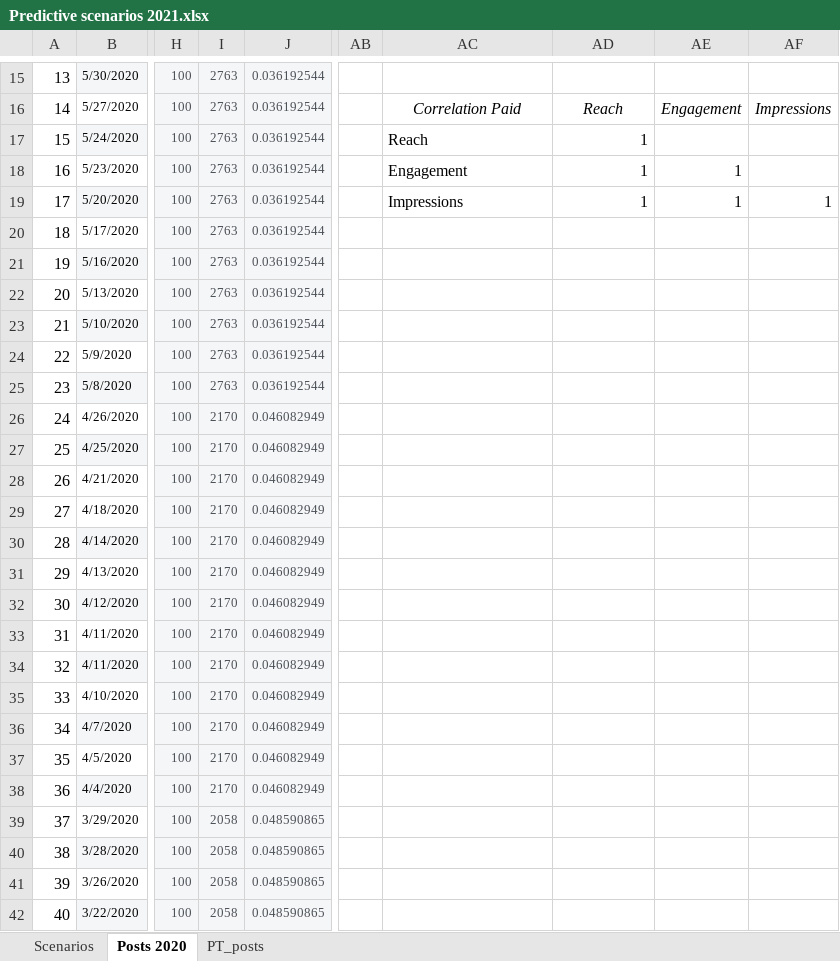
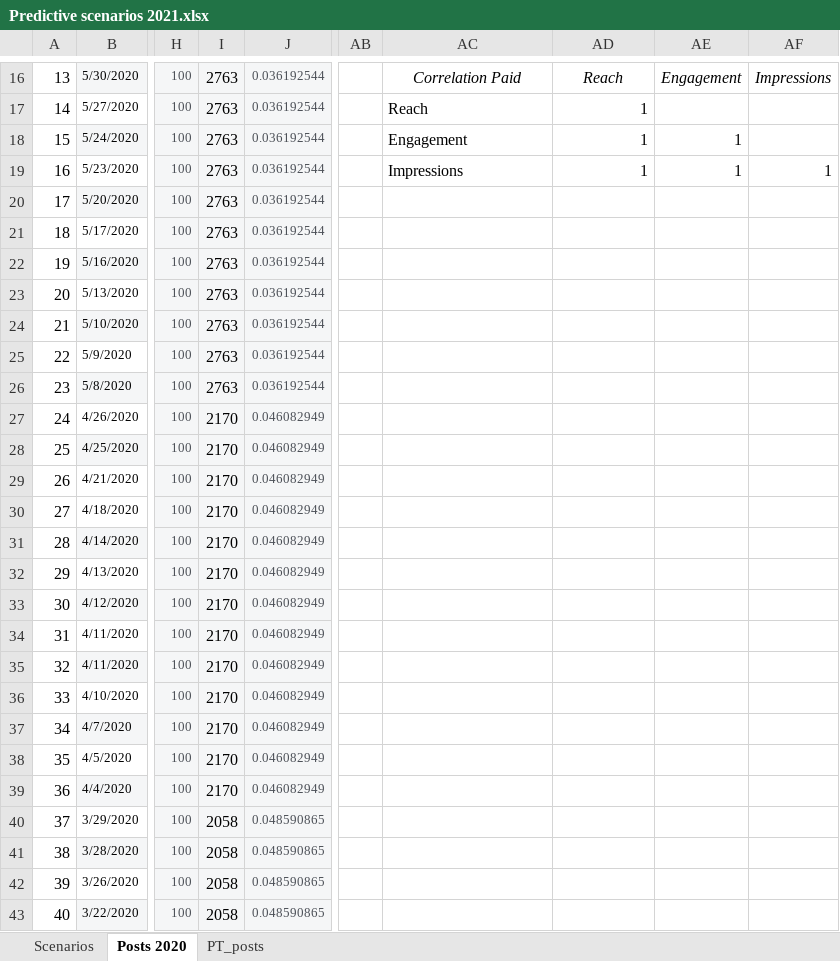
Before and after one commit to Anastasios12/Bubble-Cleaning-FB-analysis, an Excel workbook: Predictive scenarios 2021.xlsx, sheet Posts 2020, drawn as a sheet; only a part is shown, gaps mark what is left out; values as stored, in another font and other column widths than the file's, no borders; charts and pictures and table styles not drawn; addresses are those after the commit; the diff covers the shown part only; the diff names each change by its address in the sheet, - before the commit and + after, or states it on an @@ line.

```diff
--- a/Predictive scenarios 2021.xlsx (sheet Posts 2020)
+++ b/Predictive scenarios 2021.xlsx (sheet Posts 2020)
-I16:I43 text colour: #4B4F56
+I16:I43 text colour: black, text size: larger
-AC16: (empty)
+AC16: Correlation Paid
-AD16: (empty)
+AD16: Reach
-AE16: (empty)
+AE16: Engagement
-AF16: (empty)
+AF16: Impressions
-AC17: Correlation Paid
+AC17: Reach
-AC17:AD17 italic: on
+AC17:AD17 italic: off
-AC17 alignment: center
+AC17 alignment: left
-AD17: Reach
+AD17: 1
-AD17 alignment: center
+AD17 alignment: right
-AE17: Engagement
+AE17: (empty)
-AF17: Impressions
+AF17: (empty)
-AC18: Reach
+AC18: Engagement
-AE18: (empty)
+AE18: 1
-AC19: Engagement
+AC19: Impressions
-AF19: (empty)
+AF19: 1
-AC20: Impressions
+AC20: (empty)
-AD20: 1
+AD20: (empty)
-AE20: 1
+AE20: (empty)
-AF20: 1
+AF20: (empty)
```
Also changed, not shown: 8 added rows, 7 removed rows, 54 edited cells and cell formats elsewhere in this sheet, sheet Scenarios, formulas that keep their value, charts or pictures, 1 other file.
